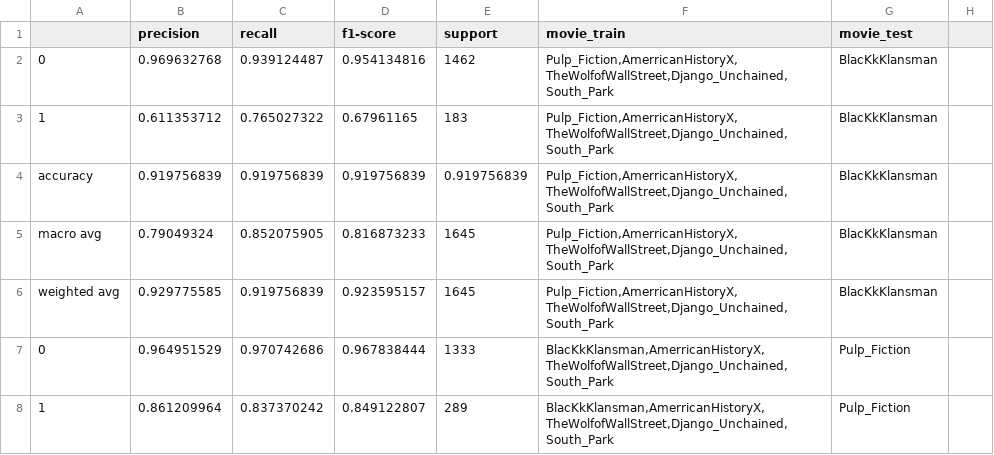
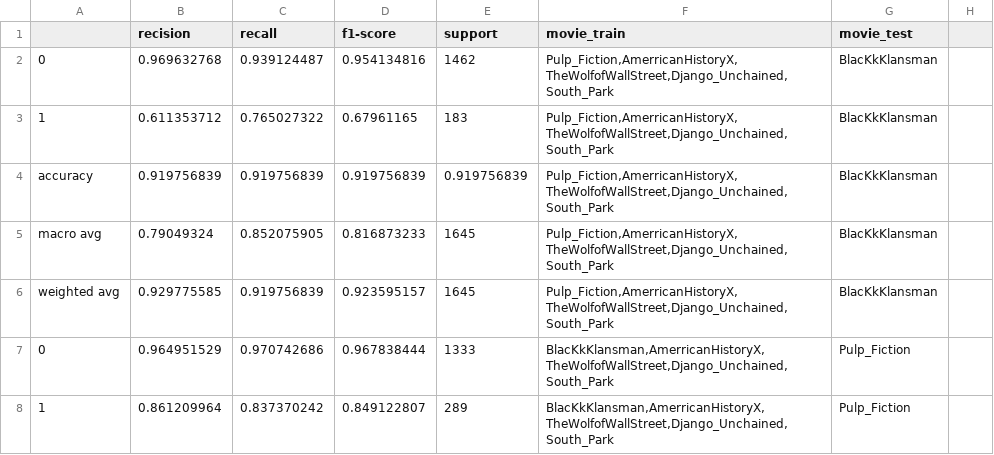
Before and after one commit to Parth7774/Felony-against-women, a CSV file: models/BERT/classification_reports/cross_val_finetune/bert_crossvalid_finetune_fox.csv, drawn as a sheet; only a part is shown; the diff names each change by its address in the sheet, - before the commit and + after, or states it on an @@ line.

Commit message:
Update bert_crossvalid_finetune_fox.csv

```diff
--- a/models/BERT/classification_reports/cross_val_finetune/bert_crossvalid_finetune_fox.csv
+++ b/models/BERT/classification_reports/cross_val_finetune/bert_crossvalid_finetune_fox.csv
-B1: precision
+B1: recision
```
